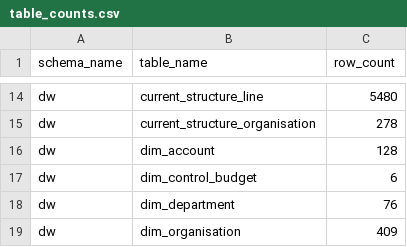
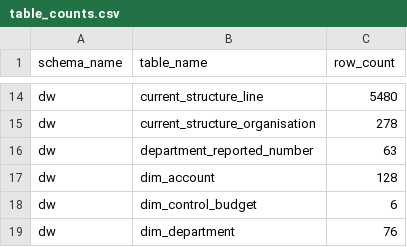
Before and after one commit to Shivansh9307/uk-group-finance-reporting, a CSV file: evidence/build/table_counts.csv, drawn as a sheet; only a part is shown, gaps mark what is left out; the shorter side is filled out with more unchanged rows; the diff names each change by its address in the sheet, - before the commit and + after, or states it on an @@ line.

Commit message:
Map reported department numbers to current departments and flag estimated mappings on the model fact

```diff
--- a/evidence/build/table_counts.csv
+++ b/evidence/build/table_counts.csv
+row 16: dw | department_reported_number | 63
```
Also changed, not shown: 7 other files.
